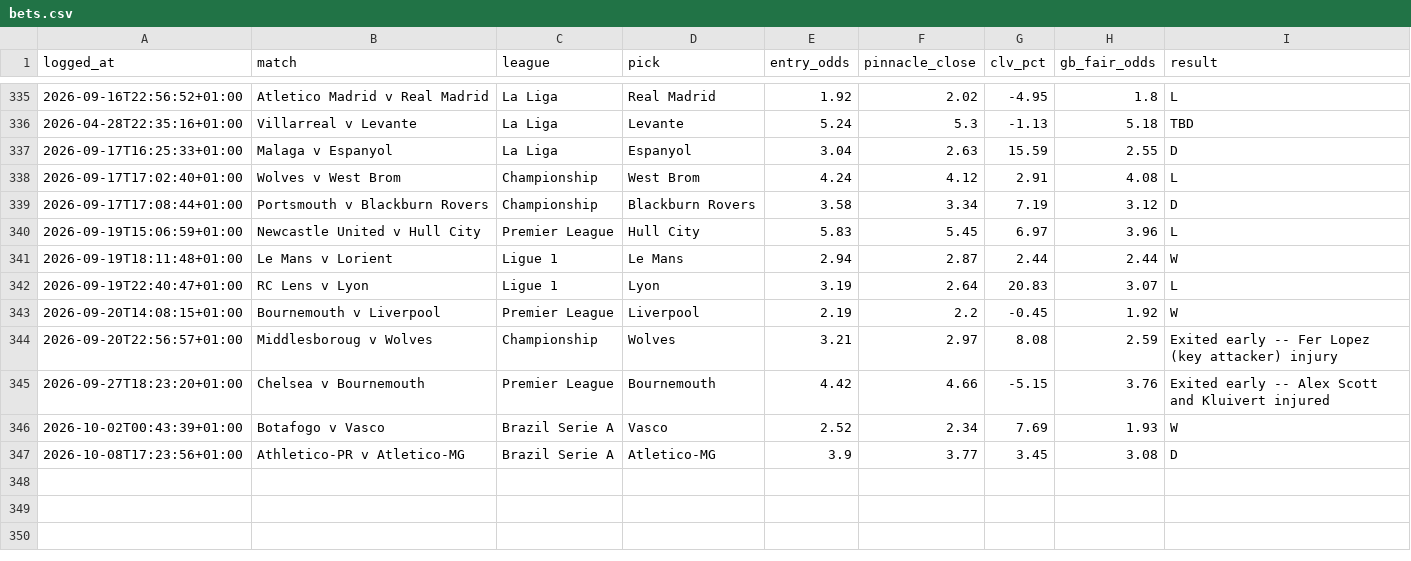
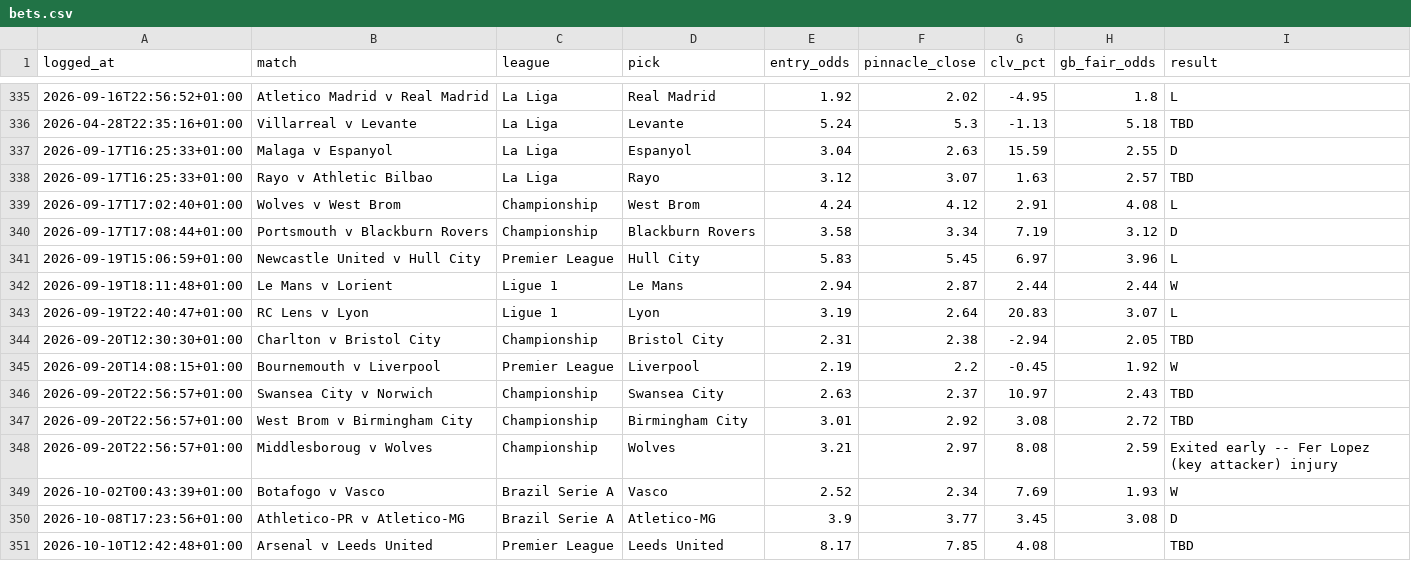
Before and after one commit to Rodzzinho/gamebreaker-dashboard, a CSV file: data/bets.csv, drawn as a sheet; only a part is shown, gaps mark what is left out; removed rows and columns are numbered as before the commit, all else as after; the diff names each change by its address in the sheet, - before the commit and + after, or states it on an @@ line.

Commit message:
Refresh dashboard data: 350 settled

```diff
--- a/data/bets.csv
+++ b/data/bets.csv
+row 338: 2026-09-17T16:25:33+01:00 | Rayo v Athletic Bilbao | La Liga | Rayo | 3.12 | 3.07 | 1.63 | 2.57 | TBD
+row 344: 2026-09-20T12:30:30+01:00 | Charlton v Bristol City | Championship | Bristol City | 2.31 | 2.38 | -2.94 | 2.05 | TBD
+row 346: 2026-09-20T22:56:57+01:00 | Swansea City v Norwich | Championship | Swansea City | 2.63 | 2.37 | 10.97 | 2.43 | TBD
+row 347: 2026-09-20T22:56:57+01:00 | West Brom v Birmingham City | Championship | Birmingham City | 3.01 | 2.92 | 3.08 | 2.72 | TBD
-row 345: 2026-09-27T18:23:20+01:00 | Chelsea v Bournemouth | Premier League | Bournemouth | 4.42 | 4.66 | -5.15 | 3.76 | Exited early -- Alex Scott and Kluivert injured
+row 351: 2026-10-10T12:42:48+01:00 | Arsenal v Leeds United | Premier League | Leeds United | 8.17 | 7.85 | 4.08 |  | TBD
```
Also changed, not shown: 2 other files.
